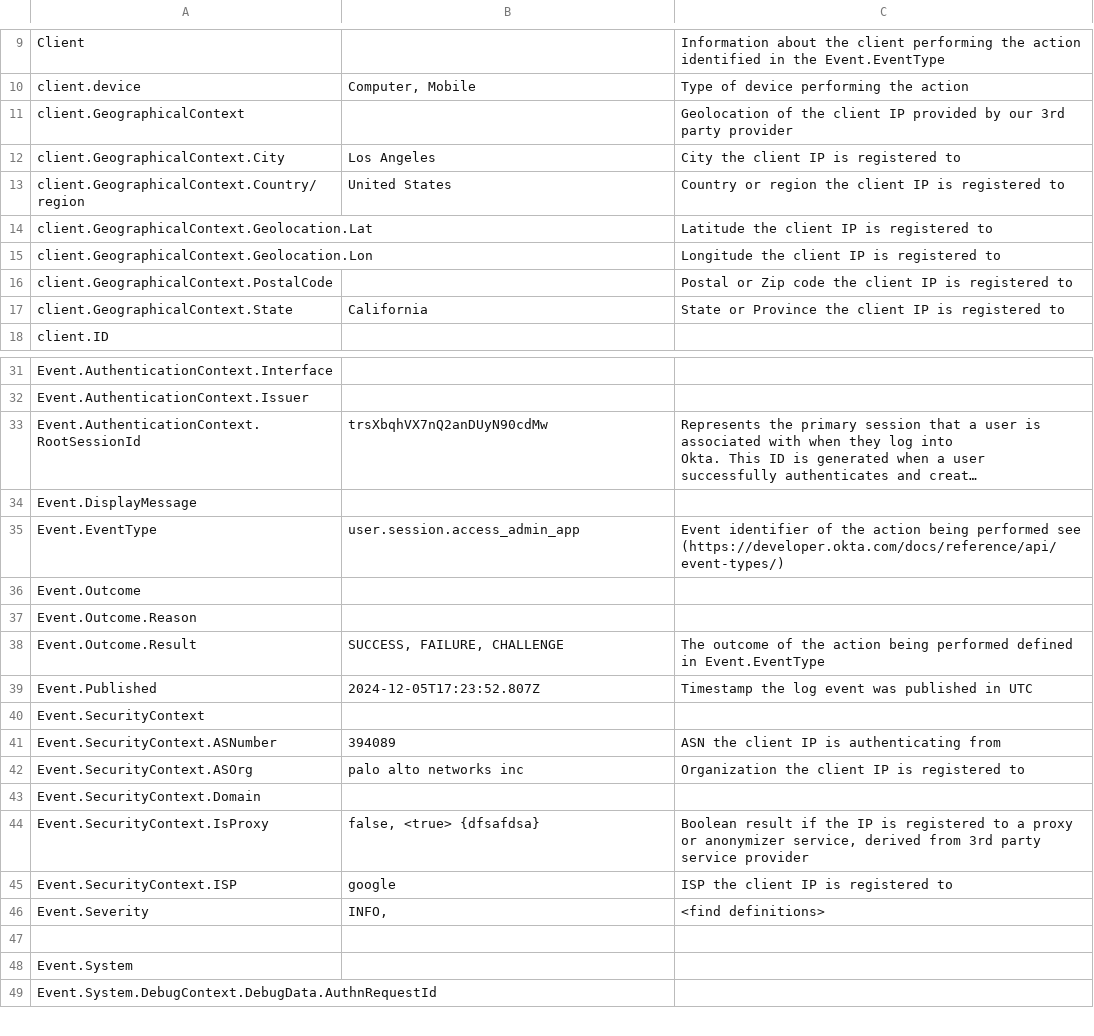
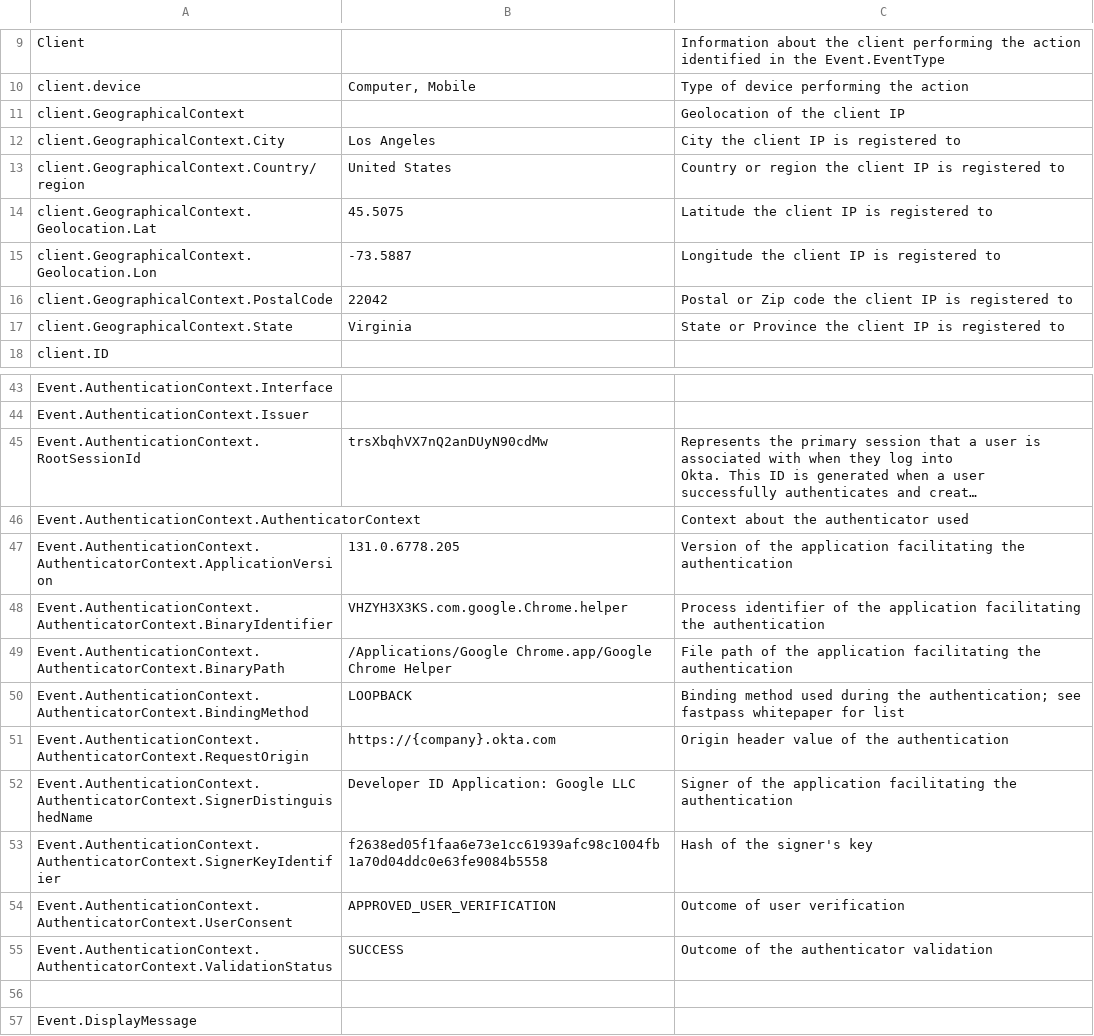
Before and after one commit to okta/customer-detections, a CSV file: logs/log_fields.csv, drawn as a sheet; only a part is shown, gaps mark what is left out; the shorter side is filled out with more unchanged rows; long unchanged cells end in …; the diff covers the shown part only; the diff names each change by its address in the sheet, - before the commit and + after, or states it on an @@ line.

```diff
--- a/logs/log_fields.csv
+++ b/logs/log_fields.csv
-C11: …client IP provided by our 3rd party provider
+C11: …client IP
-B14: (empty)
+B14: 45.5075
-B15: (empty)
+B15: -73.5887
-B16: (empty)
+B16: 22042
-B17: California
+B17: Virginia
+row 46: Event.AuthenticationContext.AuthenticatorContext |  | Context about the authenticator used
+row 47: Event.AuthenticationContext.AuthenticatorContext.ApplicationVersion | 131.0.6778.205 | Version of the application facilitating the authentication
+row 48: Event.AuthenticationContext.AuthenticatorContext.BinaryIdentifier | VHZYH3X3KS.com.google.Chrome.helper | Process identifier of the application facilitating the authentication
+row 49: Event.AuthenticationContext.AuthenticatorContext.BinaryPath | /Applications/Google Chrome.app/Google Chrome Helper | File path of the application facilitating the authentication
+row 50: Event.AuthenticationContext.AuthenticatorContext.BindingMethod | LOOPBACK | Binding method used during the authentication; see fastpass whitepaper for list
+row 51: Event.AuthenticationContext.AuthenticatorContext.RequestOrigin | https://{company}.okta.com | Origin header value of the authentication
+row 52: Event.AuthenticationContext.AuthenticatorContext.SignerDistinguishedName | Developer ID Application: Google LLC | Signer of the application facilitating the authentication
+row 53: Event.AuthenticationContext.AuthenticatorContext.SignerKeyIdentifier | f2638ed05f1faa6e73e1cc61939afc98c1004fb1a70d04ddc0e63fe9084b5558 | Hash of the signer's key
+row 54: Event.AuthenticationContext.AuthenticatorContext.UserConsent | APPROVED_USER_VERIFICATION | Outcome of user verification
+row 55: Event.AuthenticationContext.AuthenticatorContext.ValidationStatus | SUCCESS | Outcome of the authenticator validation
+row 56: (empty)
```
Also changed, not shown: 30 added rows and 10 edited cells elsewhere in this file.
